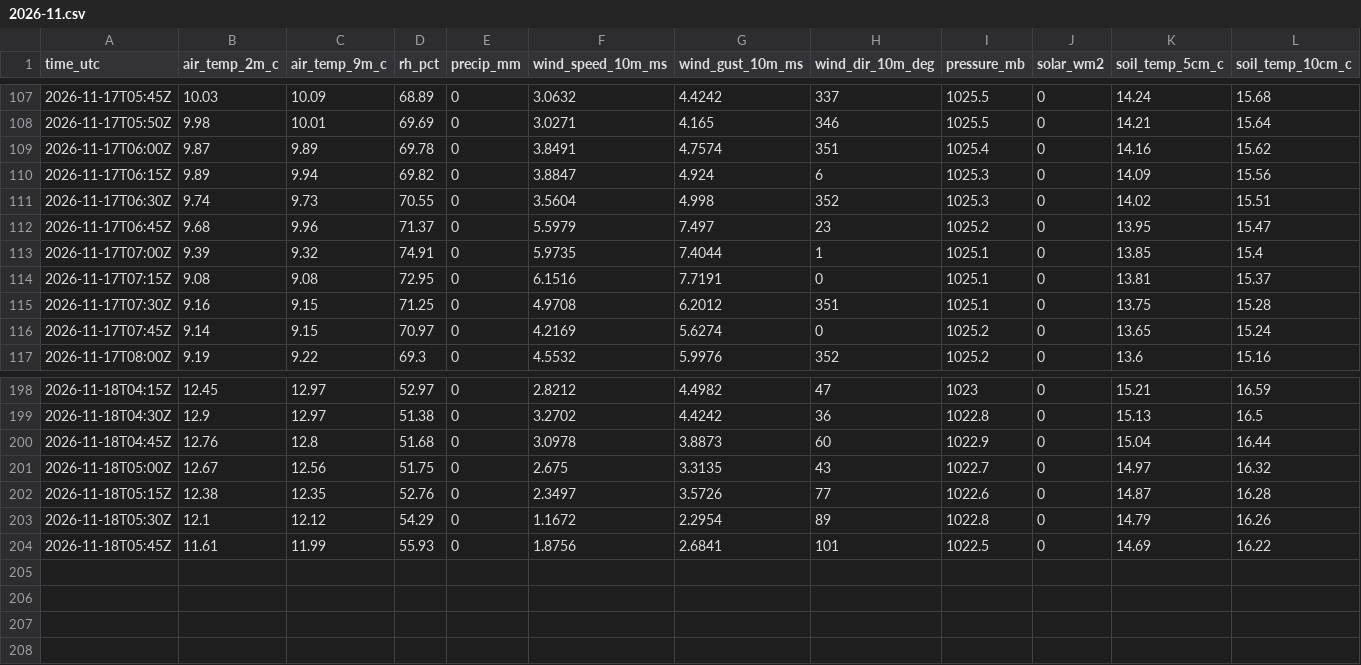
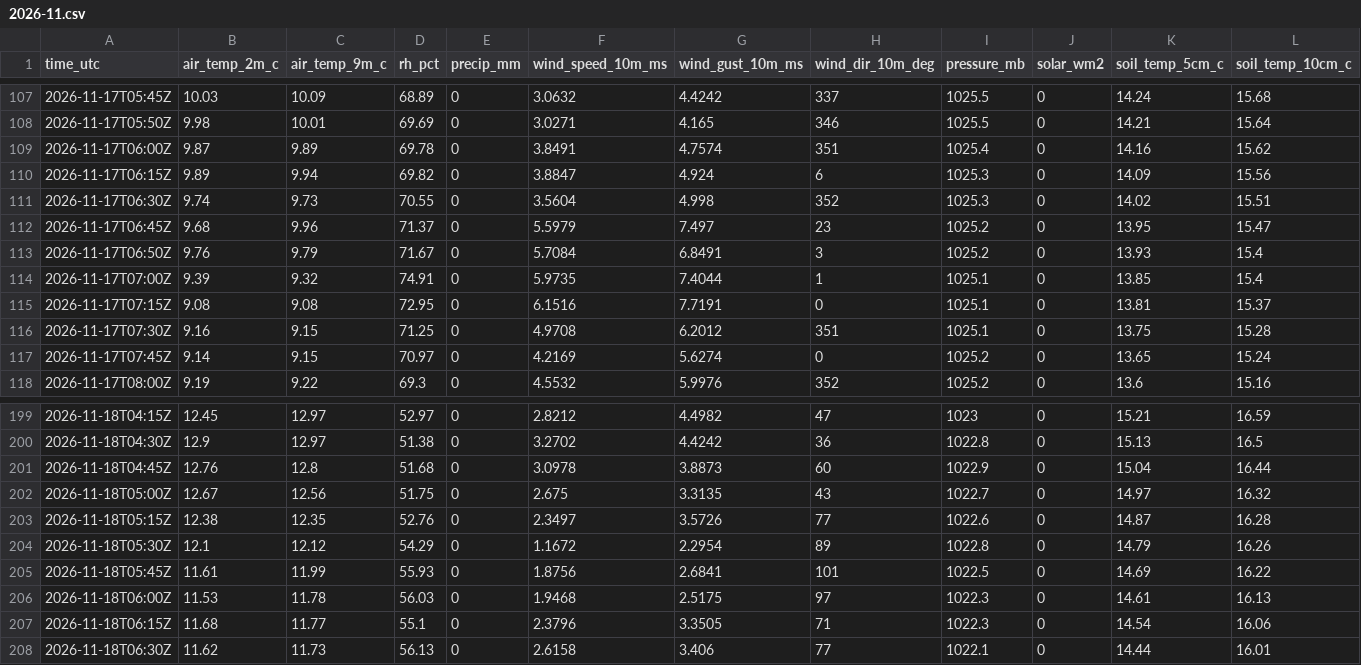
Before and after one commit to strmywxATX/txst-roundrock-weather, a CSV file: data/2026/2026-11.csv, drawn as a sheet; only a part is shown, gaps mark what is left out; rows hold the shown columns only; the diff names each change by its address in the sheet, - before the commit and + after, or states it on an @@ line.

```diff
--- a/data/2026/2026-11.csv
+++ b/data/2026/2026-11.csv
+row 113: 2026-11-17T06:50Z | 9.76 | 9.79 | 71.67 | 0 | 5.7084 | 6.8491 | 3 | 1025.2 | 0 | 13.93 | 15.4
+row 206: 2026-11-18T06:00Z | 11.53 | 11.78 | 56.03 | 0 | 1.9468 | 2.5175 | 97 | 1022.3 | 0 | 14.61 | 16.13
+row 207: 2026-11-18T06:15Z | 11.68 | 11.77 | 55.1 | 0 | 2.3796 | 3.3505 | 71 | 1022.3 | 0 | 14.54 | 16.06
+row 208: 2026-11-18T06:30Z | 11.62 | 11.73 | 56.13 | 0 | 2.6158 | 3.406 | 77 | 1022.1 | 0 | 14.44 | 16.01
```
Also changed, not shown: 1 other file.
